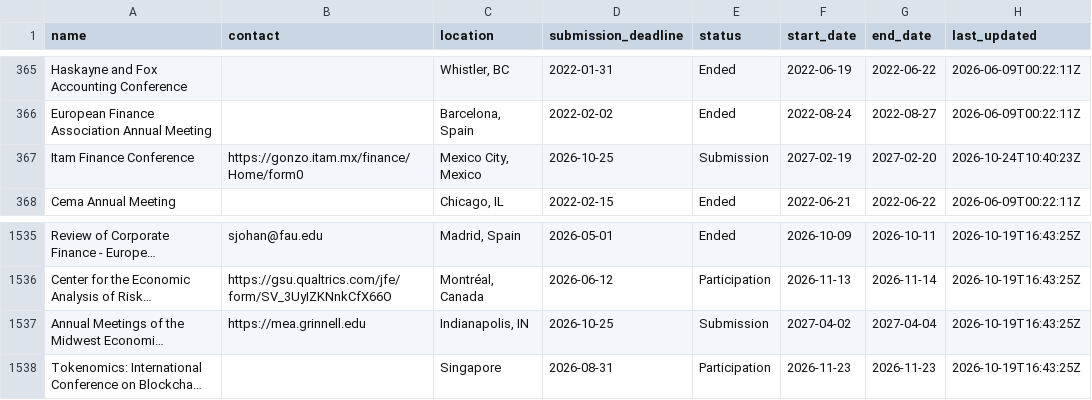
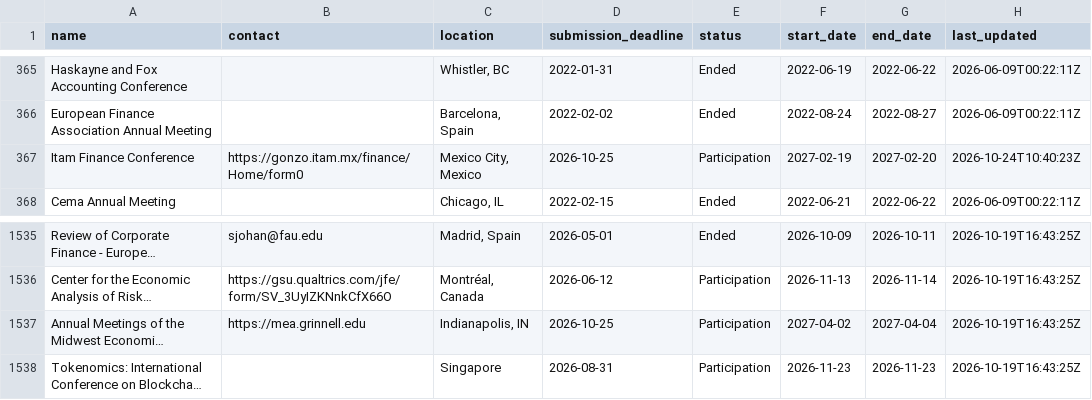
Before and after one commit to theaccountant-ab/Conference-Tracker, a CSV file: conferences.csv, drawn as a sheet; only a part is shown, gaps mark what is left out; long unchanged cells end in …; the diff names each change by its address in the sheet, - before the commit and + after, or states it on an @@ line.

```diff
--- a/conferences.csv
+++ b/conferences.csv
-E367 (status): Submission
+E367 (status): Participation
-E1537 (status): Submission
+E1537 (status): Participation
```
Also changed, not shown: 1 other file.
